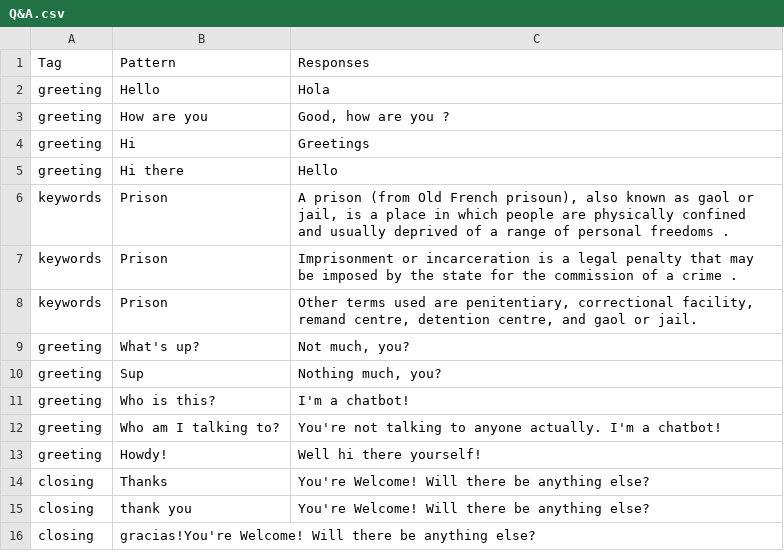
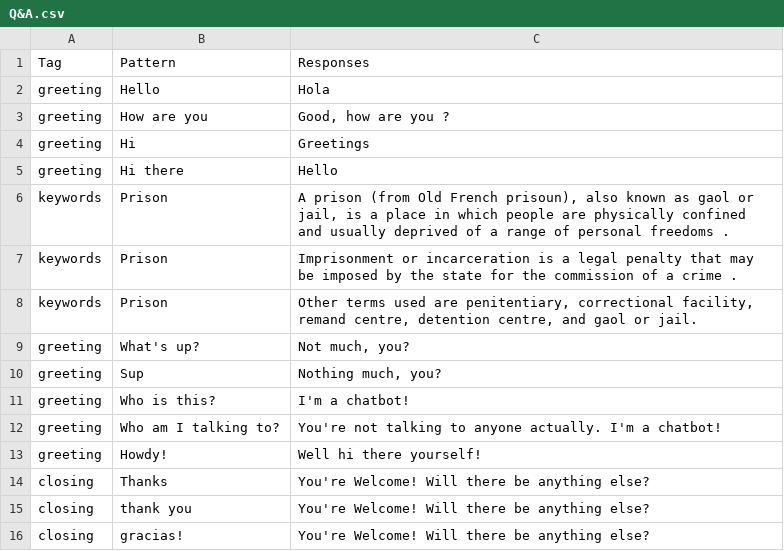
Before and after one commit to DajanaMuho/Robo-Chat, a CSV file: Q&A.csv, drawn as a sheet.

Commit message:
Update Q&A.csv

```diff
--- a/Q&A.csv
+++ b/Q&A.csv
@@ -15,2 +15,2 @@ closing,Thanks,You're Welcome! Will there be anything else?
 closing,thank you,You're Welcome! Will there be anything else?
-closing,gracias!You're Welcome! Will there be anything else?
+closing,gracias!,You're Welcome! Will there be anything else?
```
